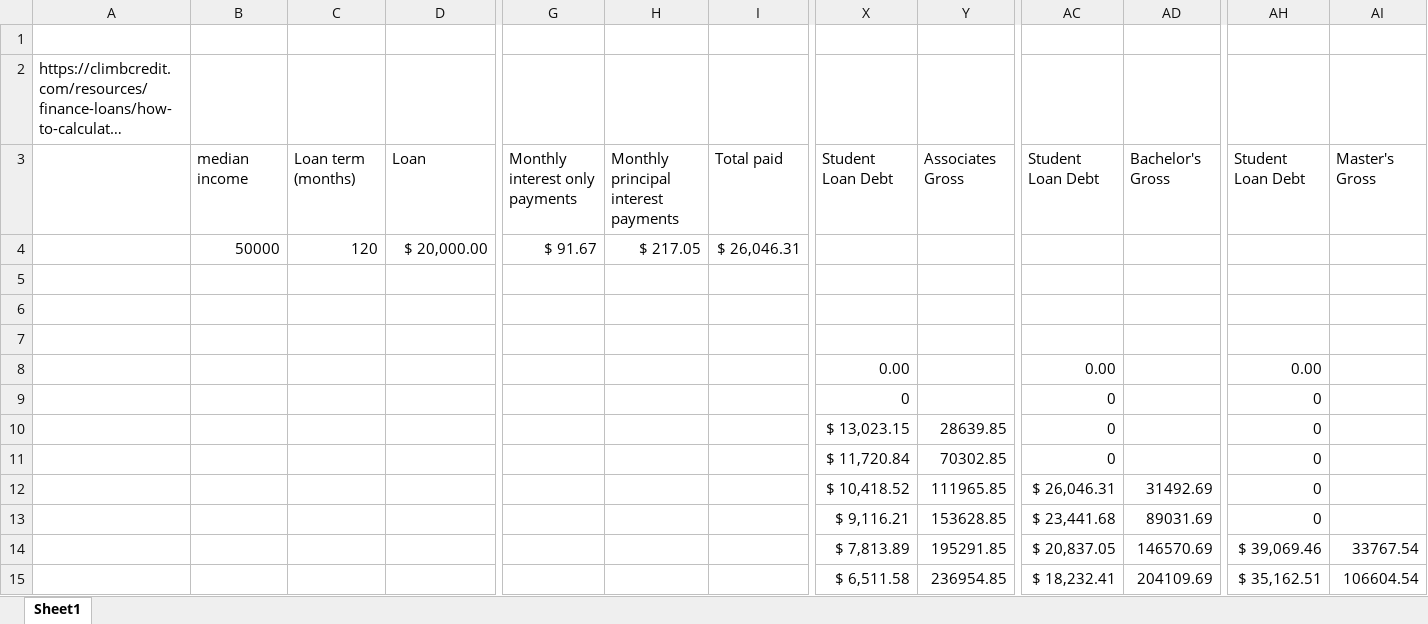
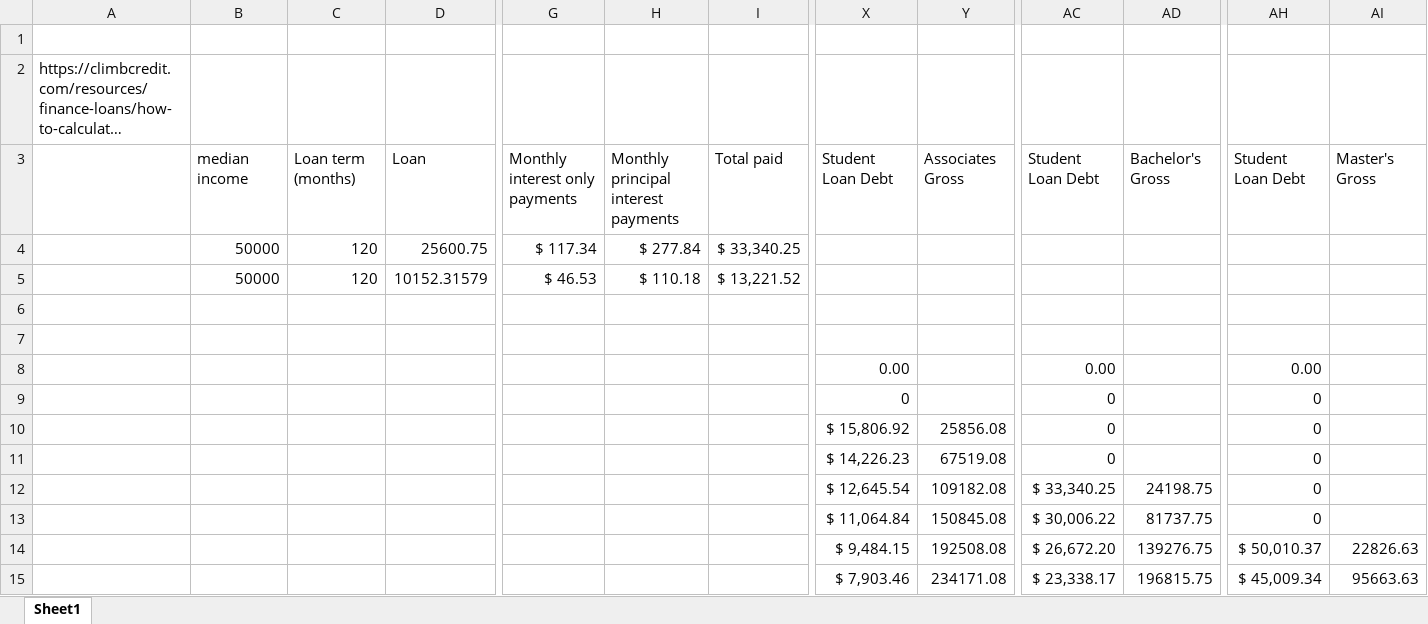
Before and after one commit to volunteercjt/capstone_da9_chase, an Excel workbook: loan_calculator.xlsx, sheet Sheet1, drawn as a sheet; only a part is shown, gaps mark what is left out; long unchanged cells end in …; values as stored, in another font and other column widths than the file's, no borders; charts and pictures not drawn; removed rows and columns are numbered as before the commit, all else as after; rows hold the shown columns only; the diff covers the shown part only; the diff names each change by its address in the sheet, - before the commit and + after, or states it on an @@ line.

```diff
--- a/loan_calculator.xlsx (sheet Sheet1)
+++ b/loan_calculator.xlsx (sheet Sheet1)
-D4: $ 20,000.00
+D4: 25600.75
-G4: $ 91.67
+G4: $ 117.34
-H4: $ 217.05
+H4: $ 277.84
-I4: $ 26,046.31
+I4: $ 33,340.25
-row 5: (empty)
+row 5:  | 50000 | 120 | 10152.31579 | $ 46.53 | $ 110.18 | $ 13,221.52
-X10: $ 13,023.15
+X10: $ 15,806.92
-Y10: 28639.85
+Y10: 25856.08
-X11: $ 11,720.84
+X11: $ 14,226.23
-Y11: 70302.85
+Y11: 67519.08
-X12: $ 10,418.52
+X12: $ 12,645.54
-Y12: 111965.85
+Y12: 109182.08
-AC12: $ 26,046.31
+AC12: $ 33,340.25
-AD12: 31492.69
+AD12: 24198.75
-X13: $ 9,116.21
+X13: $ 11,064.84
-Y13: 153628.85
+Y13: 150845.08
-AC13: $ 23,441.68
+AC13: $ 30,006.22
-AD13: 89031.69
+AD13: 81737.75
-X14: $ 7,813.89
+X14: $ 9,484.15
-Y14: 195291.85
+Y14: 192508.08
-AC14: $ 20,837.05
+AC14: $ 26,672.20
-AD14: 146570.69
+AD14: 139276.75
-AH14: $ 39,069.46
+AH14: $ 50,010.37
-AI14: 33767.54
+AI14: 22826.63
-X15: $ 6,511.58
+X15: $ 7,903.46
-Y15: 236954.85
+Y15: 234171.08
-AC15: $ 18,232.41
+AC15: $ 23,338.17
-AD15: 204109.69
+AD15: 196815.75
-AH15: $ 35,162.51
+AH15: $ 45,009.34
-AI15: 106604.54
+AI15: 95663.63
```
Also changed, not shown: 1 added row, 1 removed row and 138 edited cells elsewhere in this sheet, charts or pictures, 9 other files.
